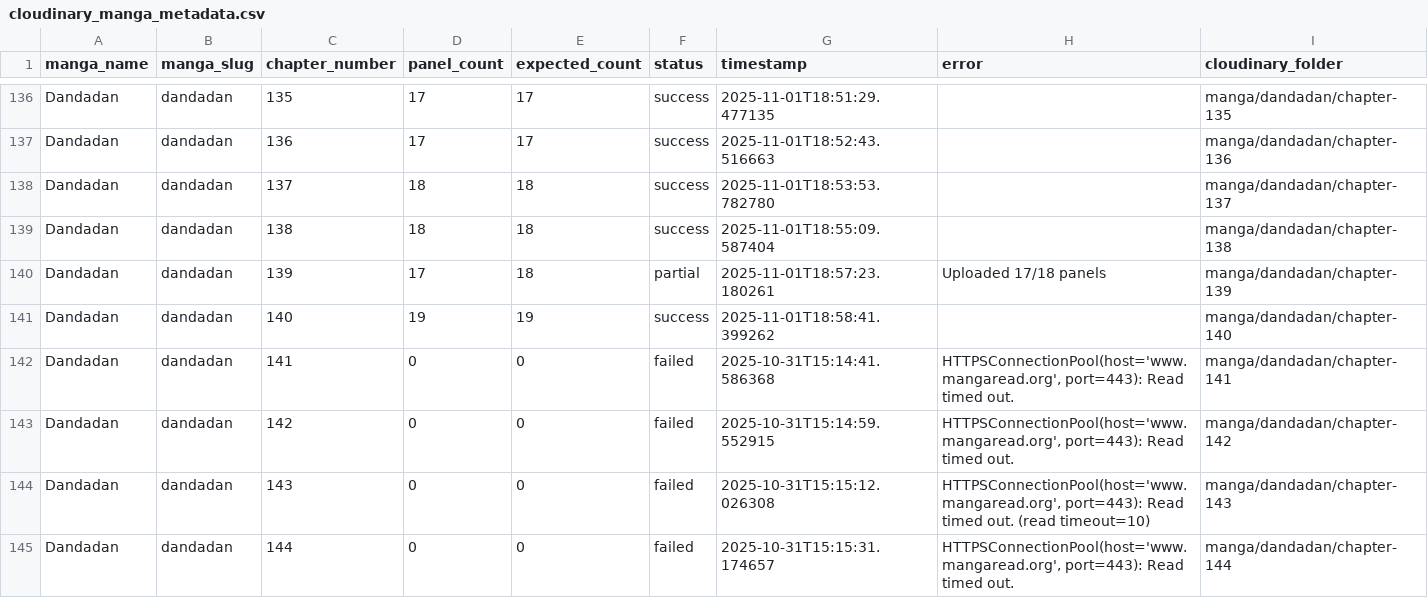
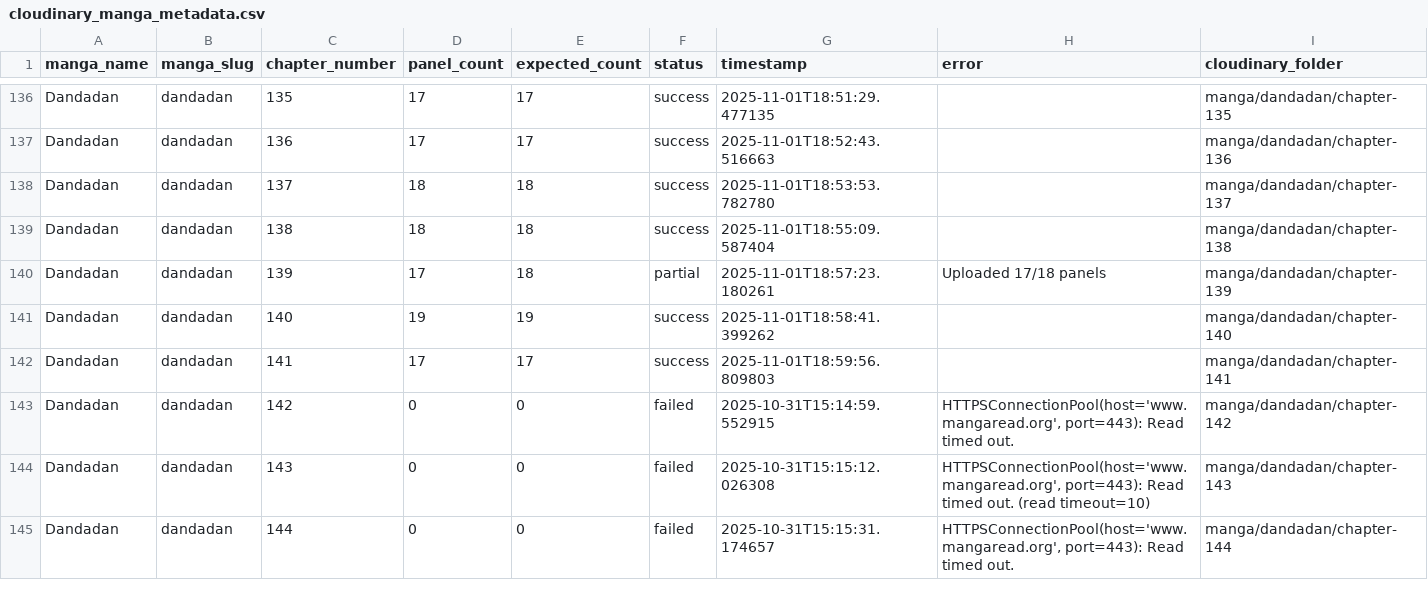
Before and after one commit to SafnasKaldeen/HiManga, a CSV file: cloudinary_manga_metadata.csv, drawn as a sheet; only a part is shown, gaps mark what is left out.

Commit message:
push

```diff
--- a/cloudinary_manga_metadata.csv
+++ b/cloudinary_manga_metadata.csv
@@ -141,3 +141,3 @@ Dandadan,dandadan,139,17,18,partial,2025-11-01T18:57:23.180261,Uploaded 17/18 pa
 Dandadan,dandadan,140,19,19,success,2025-11-01T18:58:41.399262,,manga/dandadan/chapter-140
-Dandadan,dandadan,141,0,0,failed,2025-10-31T15:14:41.586368,"HTTPSConnectionPool(host='www.mangaread.org', port=443): Read timed out.",manga/dandadan/chapter-141
+Dandadan,dandadan,141,17,17,success,2025-11-01T18:59:56.809803,,manga/dandadan/chapter-141
 Dandadan,dandadan,142,0,0,failed,2025-10-31T15:14:59.552915,"HTTPSConnectionPool(host='www.mangaread.org', port=443): Read timed out.",manga/dandadan/chapter-142
```
